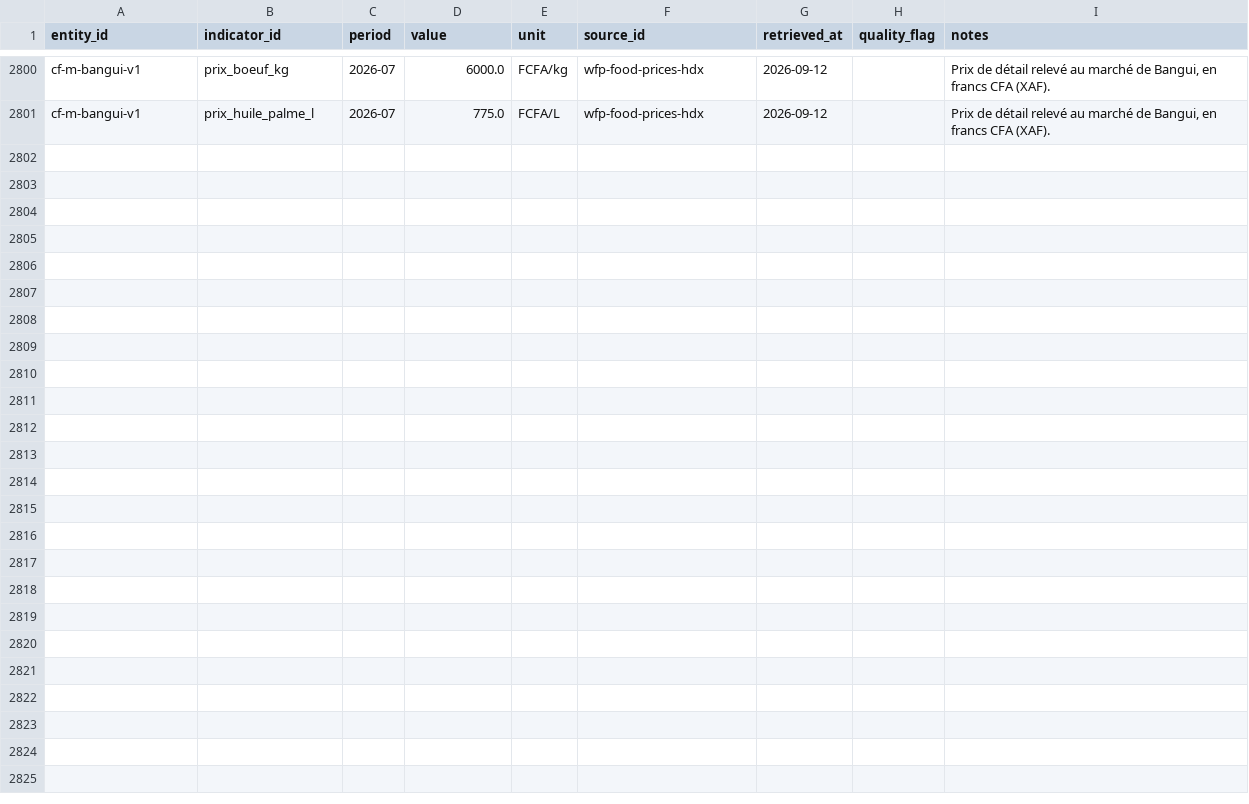
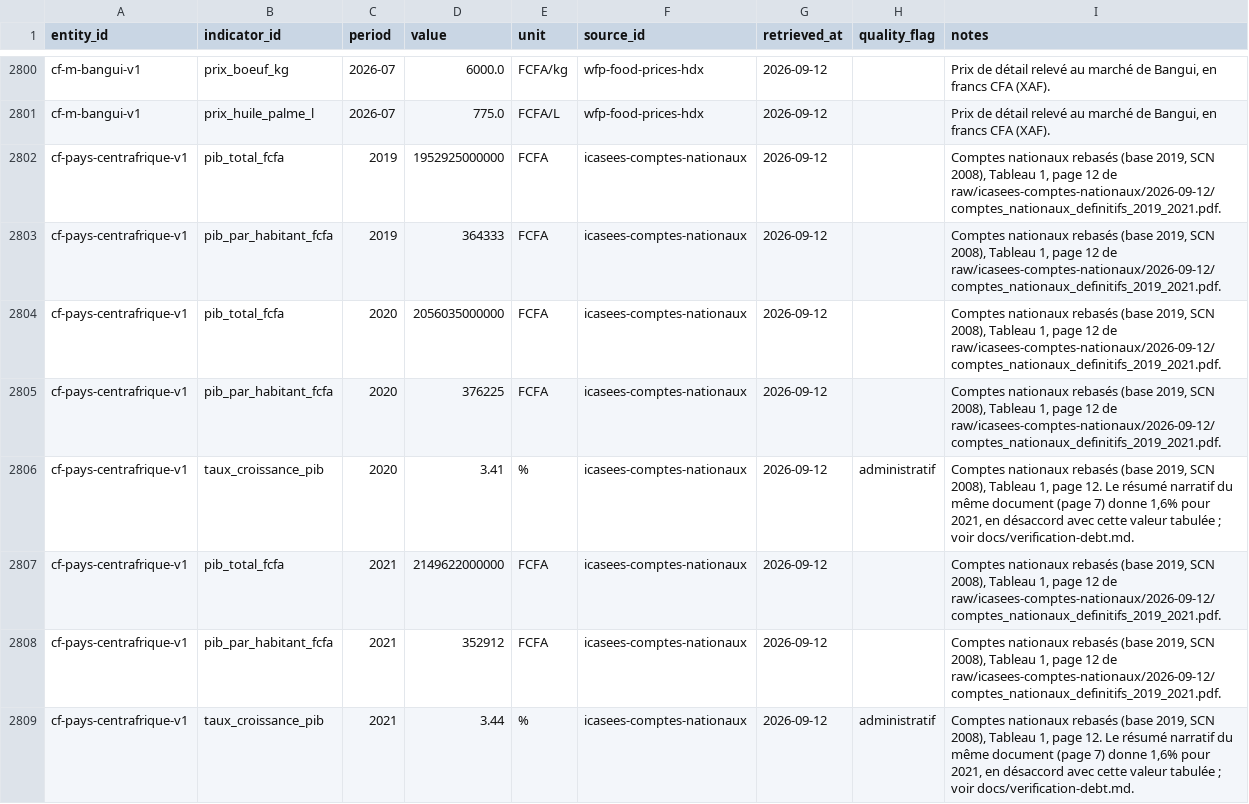
Before and after one commit to jpzolabe/car-data-atlas, a CSV file: data/observations.csv, drawn as a sheet; only a part is shown, gaps mark what is left out.

Commit message:
feat: add national accounts (ICASEES) with a real GDP-growth disclosure
Phase 3 source list item 4. Fetched ICASEES's rebased comptes nationaux
PDF (base 2019, SCN 2008, published 2026-07-30) and extracted GDP total,
GDP per capita and real growth rate for 2019-2021 via pdfplumber.

Added pib_total_fcfa and pib_par_habitant_fcfa as new FCFA-denominated
indicators rather than converting into the existing USD ones - no
verified exchange rate to convert through, and the two sources likely use
different population denominators.

taux_croissance_pib now has a genuine multi-source disclosure: ICASEES's
growth rate for 2020/2021 (3.41%, 3.44%) disagrees with the World Bank's
modelled estimate for the same years (0.90%, 0.98%) by roughly 250%
relatively. ICASEES is the headline per the site's authority ranking
(donnée administrative nationale > estimation modélisée internationale),
with both shown side by side. This resolves the verification-debt item
flagging that ICASEES's rebasing had never been checked against the
World Bank figures already on the page. 73 indicators total now.

```diff
--- a/data/observations.csv
+++ b/data/observations.csv
@@ -2801 +2801,9 @@ cf-m-bangui-v1,prix_boeuf_kg,2026-07,6000.0,FCFA/kg,wfp-food-prices-hdx,2026-09-
 cf-m-bangui-v1,prix_huile_palme_l,2026-07,775.0,FCFA/L,wfp-food-prices-hdx,2026-09-12,,"Prix de détail relevé au marché de Bangui, en francs CFA (XAF)."
+cf-pays-centrafrique-v1,pib_total_fcfa,2019,1952925000000,FCFA,icasees-comptes-nationaux,2026-09-12,,"Comptes nationaux rebasés (base 2019, SCN 2008), Tableau 1, page 12 de raw/icasees-comptes-nationaux/2026-09-12/comptes_nationaux_definitifs_2019_2021.pdf."
+cf-pays-centrafrique-v1,pib_par_habitant_fcfa,2019,364333,FCFA,icasees-comptes-nationaux,2026-09-12,,"Comptes nationaux rebasés (base 2019, SCN 2008), Tableau 1, page 12 de raw/icasees-comptes-nationaux/2026-09-12/comptes_nationaux_definitifs_2019_2021.pdf."
+cf-pays-centrafrique-v1,pib_total_fcfa,2020,2056035000000,FCFA,icasees-comptes-nationaux,2026-09-12,,"Comptes nationaux rebasés (base 2019, SCN 2008), Tableau 1, page 12 de raw/icasees-comptes-nationaux/2026-09-12/comptes_nationaux_definitifs_2019_2021.pdf."
+cf-pays-centrafrique-v1,pib_par_habitant_fcfa,2020,376225,FCFA,icasees-comptes-nationaux,2026-09-12,,"Comptes nationaux rebasés (base 2019, SCN 2008), Tableau 1, page 12 de raw/icasees-comptes-nationaux/2026-09-12/comptes_nationaux_definitifs_2019_2021.pdf."
+cf-pays-centrafrique-v1,taux_croissance_pib,2020,3.41,%,icasees-comptes-nationaux,2026-09-12,administratif,"Comptes nationaux rebasés (base 2019, SCN 2008), Tableau 1, page 12. Le résumé narratif du même document (page 7) donne 1,6% pour 2021, en désaccord avec cette valeur tabulée ; voir docs/verification-debt.md."
+cf-pays-centrafrique-v1,pib_total_fcfa,2021,2149622000000,FCFA,icasees-comptes-nationaux,2026-09-12,,"Comptes nationaux rebasés (base 2019, SCN 2008), Tableau 1, page 12 de raw/icasees-comptes-nationaux/2026-09-12/comptes_nationaux_definitifs_2019_2021.pdf."
+cf-pays-centrafrique-v1,pib_par_habitant_fcfa,2021,352912,FCFA,icasees-comptes-nationaux,2026-09-12,,"Comptes nationaux rebasés (base 2019, SCN 2008), Tableau 1, page 12 de raw/icasees-comptes-nationaux/2026-09-12/comptes_nationaux_definitifs_2019_2021.pdf."
+cf-pays-centrafrique-v1,taux_croissance_pib,2021,3.44,%,icasees-comptes-nationaux,2026-09-12,administratif,"Comptes nationaux rebasés (base 2019, SCN 2008), Tableau 1, page 12. Le résumé narratif du même document (page 7) donne 1,6% pour 2021, en désaccord avec cette valeur tabulée ; voir docs/verification-debt.md."
```
Also changed, not shown: data/indicators.csv, data/sources.csv, 15 other files.
